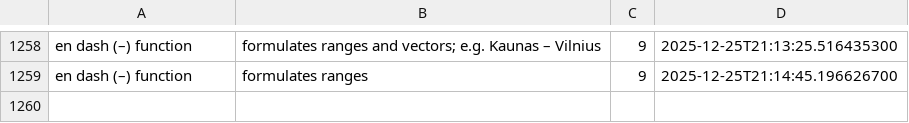
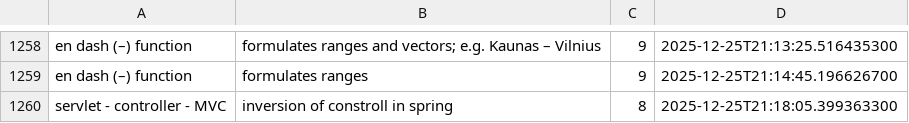
Before and after one commit to wishpath/one-liners, a CSV file: src/main/java/org/sa/storage/saves/attempted_answers.csv, drawn as a sheet; only a part is shown, gaps mark what is left out; the diff names each change by its address in the sheet, - before the commit and + after, or states it on an @@ line.

```diff
--- a/src/main/java/org/sa/storage/saves/attempted_answers.csv
+++ b/src/main/java/org/sa/storage/saves/attempted_answers.csv
+row 1260: servlet - controller - MVC | inversion of constroll in spring | 8 | 2025-12-25T21:18:05.399363300
```
Also changed, not shown: src/main/java/org/sa/storage/saves/not_today.csv, 19 other files.
